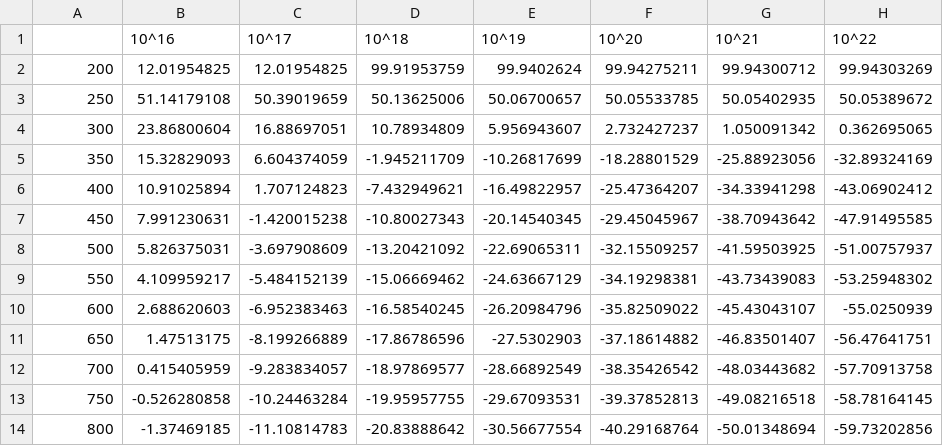
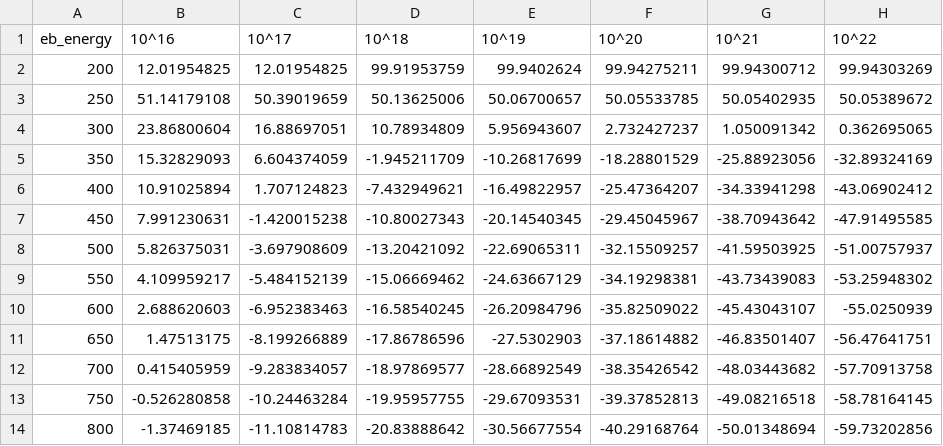
Before and after one commit to DrucillaLiu/potential-distribution, a CSV file: potentials.csv, drawn as a sheet; only a part is shown; the diff names each change by its address in the sheet, - before the commit and + after, or states it on an @@ line.

Commit message:
Update potentials.csv

```diff
--- a/potentials.csv
+++ b/potentials.csv
-A1: (empty)
+A1: eb_energy
```
